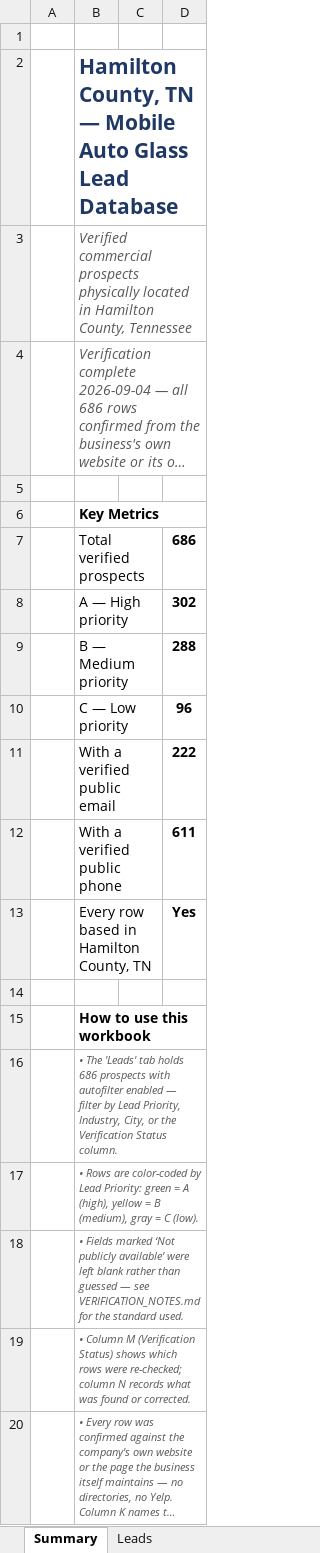
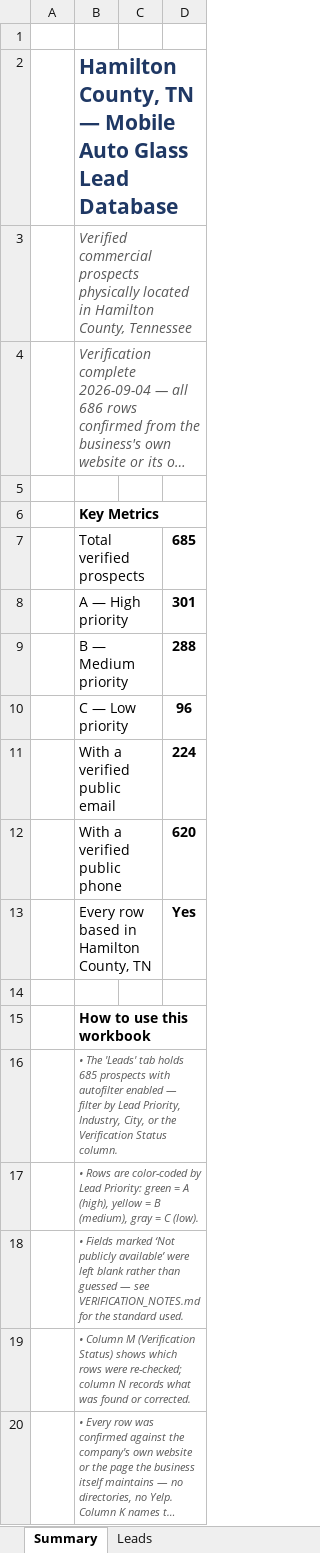
Before and after one commit to hardknoxautoglass/Hard-Knox-, an Excel workbook: leads/Hamilton_County_Auto_Glass_Leads_verified.xlsx, sheet Summary, drawn as a sheet; long unchanged cells end in …; values as stored, in another font and other column widths than the file's, no borders; the diff names each change by its address in the sheet, - before the commit and + after, or states it on an @@ line.

```diff
--- a/leads/Hamilton_County_Auto_Glass_Leads_verified.xlsx (sheet Summary)
+++ b/leads/Hamilton_County_Auto_Glass_Leads_verified.xlsx (sheet Summary)
-D7: 686
+D7: 685
-D8: 302
+D8: 301
-D11: 222
+D11: 224
-D12: 611
+D12: 620
-B16: …tab holds 686 prospects with…
+B16: …tab holds 685 prospects with…
```
Also changed, not shown: sheet Leads, 2 other files.
